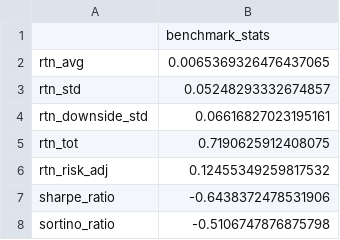
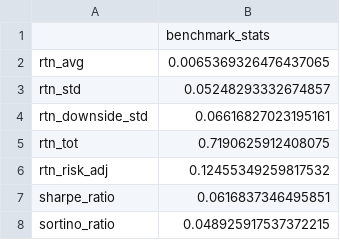
Before and after one commit to LucaPoli59/fma, a CSV file: data/output/benchmark_stats.csv, drawn as a sheet.

```diff
--- a/data/output/benchmark_stats.csv
+++ b/data/output/benchmark_stats.csv
@@ -6,3 +6,3 @@ rtn_tot,0.7190625912408075
 rtn_risk_adj,0.12455349259817532
-sharpe_ratio,-0.6438372478531906
-sortino_ratio,-0.5106747876875798
+sharpe_ratio,0.0616837346495851
+sortino_ratio,0.048925917537372215
```
Also changed, not shown: data/output/alpha.csv, data/output/alpha_com.csv, 4 other files.
